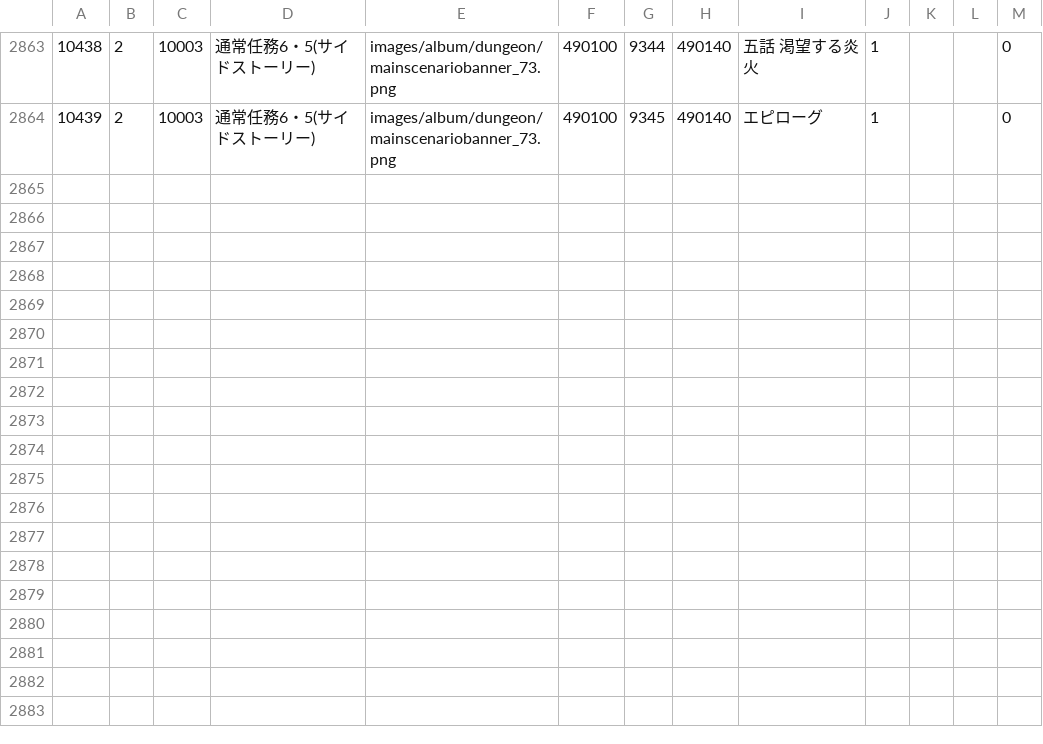
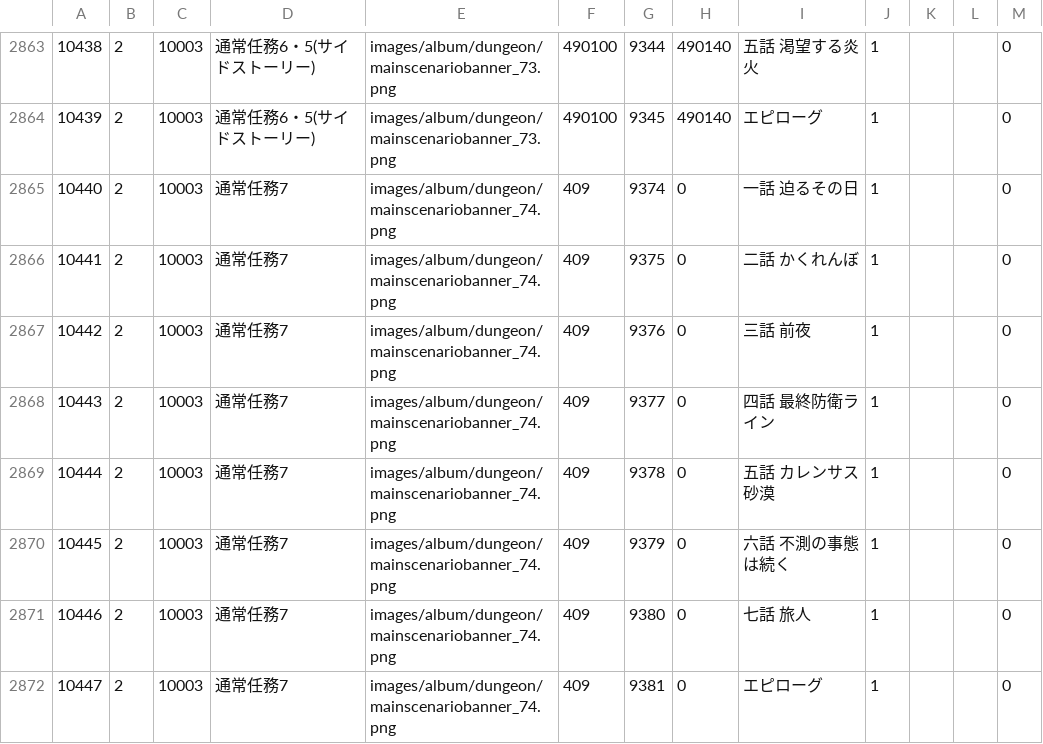
Before and after one commit to game4353/fkg_data, a TSV file: master/masterAlbumDungeon.tsv, drawn as a sheet; only a part is shown, gaps mark what is left out.

```diff
--- a/master/masterAlbumDungeon.tsv
+++ b/master/masterAlbumDungeon.tsv
@@ -2864 +2864,9 @@
 10439	2	10003	通常任務6・5(サイドストーリー)	images/album/dungeon/mainscenariobanner_73.png	490100	9345	490140	エピローグ	1			0
+10440	2	10003	通常任務7	images/album/dungeon/mainscenariobanner_74.png	409	9374	0	一話　迫るその日	1			0
+10441	2	10003	通常任務7	images/album/dungeon/mainscenariobanner_74.png	409	9375	0	二話　かくれんぼ	1			0
+10442	2	10003	通常任務7	images/album/dungeon/mainscenariobanner_74.png	409	9376	0	三話　前夜	1			0
+10443	2	10003	通常任務7	images/album/dungeon/mainscenariobanner_74.png	409	9377	0	四話　最終防衛ライン	1			0
+10444	2	10003	通常任務7	images/album/dungeon/mainscenariobanner_74.png	409	9378	0	五話　カレンサス砂漠	1			0
+10445	2	10003	通常任務7	images/album/dungeon/mainscenariobanner_74.png	409	9379	0	六話　不測の事態は続く	1			0
+10446	2	10003	通常任務7	images/album/dungeon/mainscenariobanner_74.png	409	9380	0	七話　旅人	1			0
+10447	2	10003	通常任務7	images/album/dungeon/mainscenariobanner_74.png	409	9381	0	エピローグ	1			0
```
Also changed, not shown: master/masterCharacterQuest.tsv, master/masterGuestCharacter.tsv, 42 other files.
